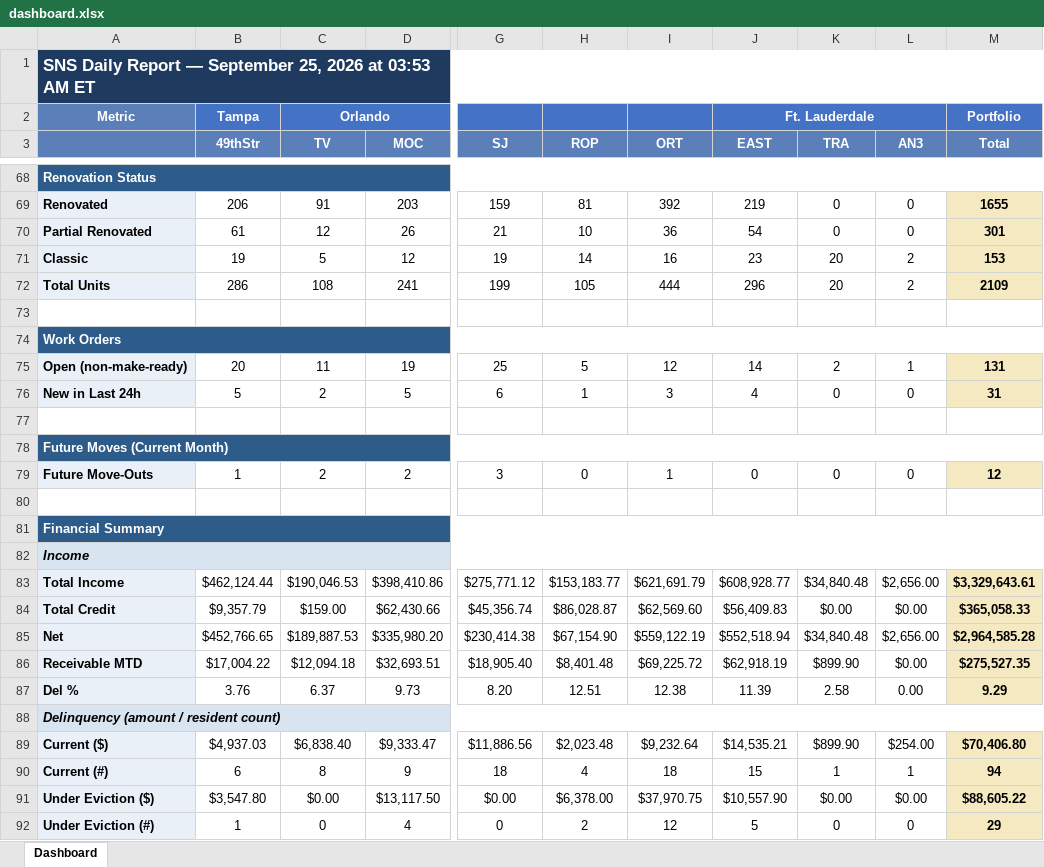
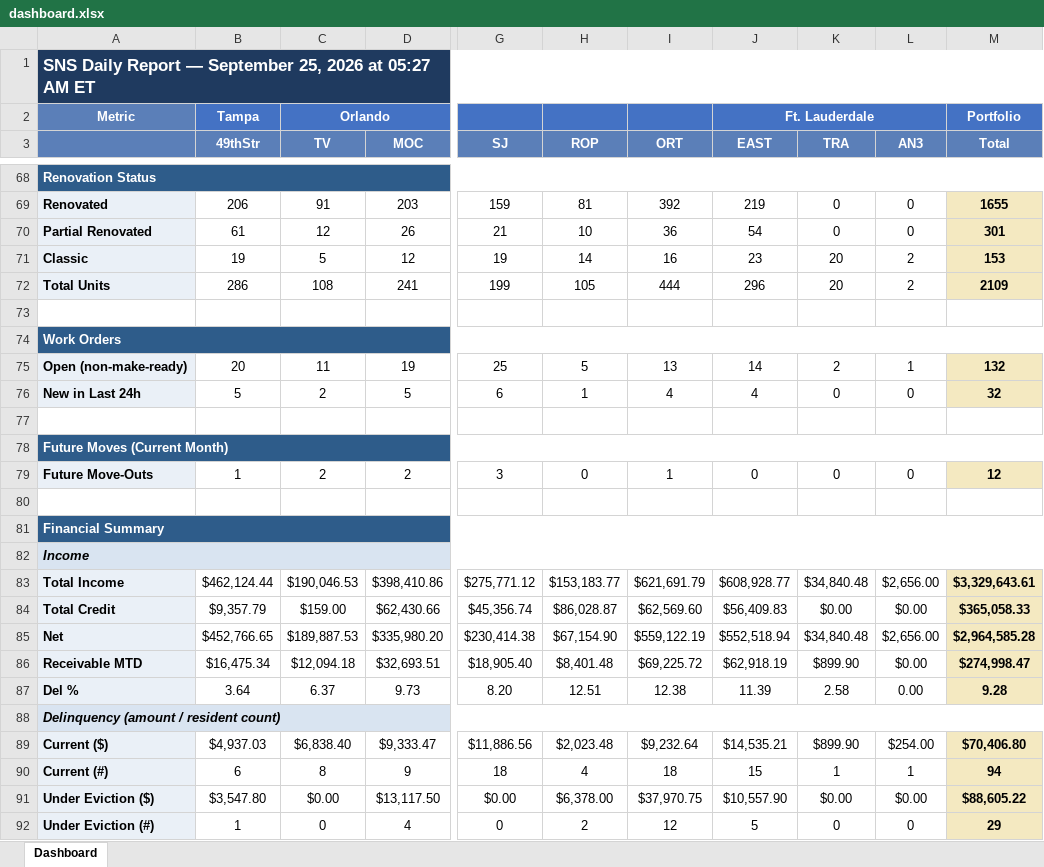
Before and after one commit to ymi-flowing/sns-daily-report, an Excel workbook: dashboard.xlsx, sheet Dashboard, drawn as a sheet; only a part is shown, gaps mark what is left out; values as stored, in another font and other column widths than the file's, no borders; the diff names each change by its address in the sheet, - before the commit and + after, or states it on an @@ line.

```diff
--- a/dashboard.xlsx (sheet Dashboard)
+++ b/dashboard.xlsx (sheet Dashboard)
-A1: …2026 at 03:53 AM ET
+A1: …2026 at 05:27 AM ET
-I75 (ORT): 12
+I75 (ORT): 13
-M75 (Total): 131
+M75 (Total): 132
-I76 (ORT): 3
+I76 (ORT): 4
-M76 (Total): 31
+M76 (Total): 32
-B86 (49thStr): $17,004.22
+B86 (49thStr): $16,475.34
-M86 (Total): $275,527.35
+M86 (Total): $274,998.47
-B87 (49thStr): 3.76
+B87 (49thStr): 3.64
-M87 (Total): 9.29
+M87 (Total): 9.28
```
Also changed, not shown: 1 other file.
